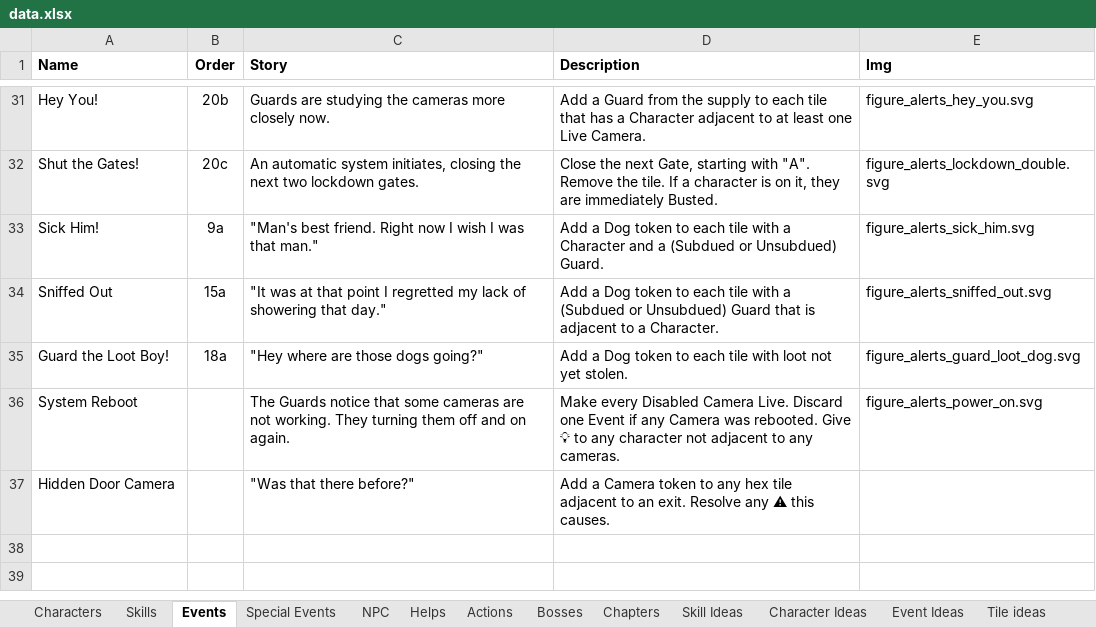
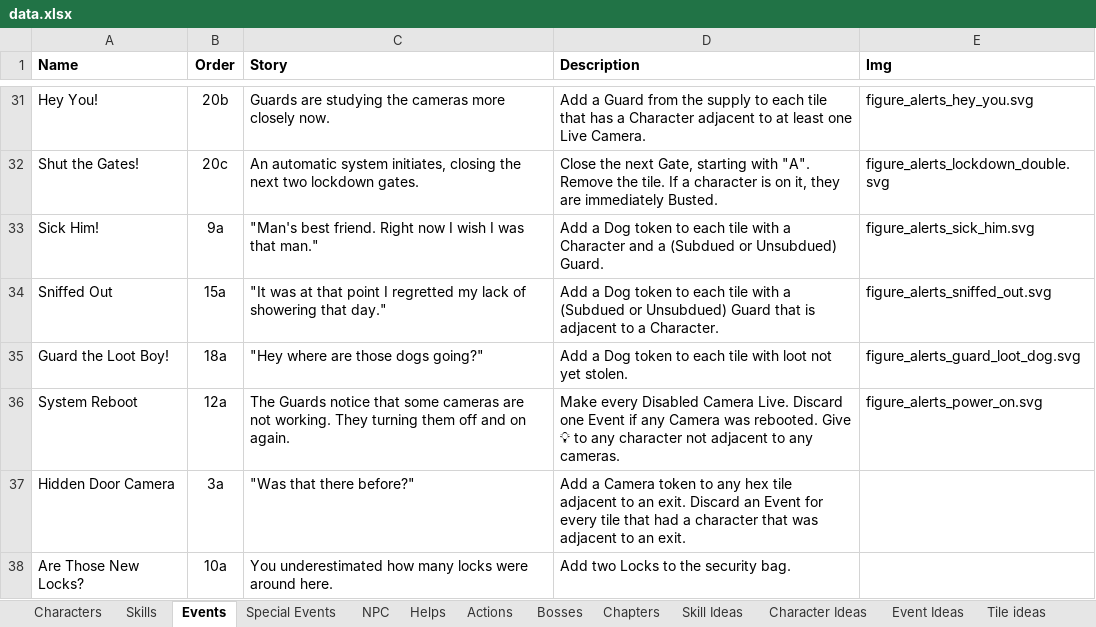
Before and after one commit to andymeneely/project-timber-wolf, an Excel workbook: data/data.xlsx, sheet Events, drawn as a sheet; only a part is shown, gaps mark what is left out; values as stored, in another font and other column widths than the file's, no borders; the diff covers the shown part only; the diff names each change by its address in the sheet, - before the commit and + after, or states it on an @@ line.

Commit message:
Tunneler --> Sentinel
* Moved Tunneler to a Fixer
* Invented a new Lookout class: sentinel
* Used emoji hex for the planning memory
* Some new events and tweaks to old events
* Added an ID to Special Events

```diff
--- a/data/data.xlsx (sheet Events)
+++ b/data/data.xlsx (sheet Events)
-B36 (Order): (empty)
+B36 (Order): 12a
-B37 (Order): (empty)
+B37 (Order): 3a
-D37 (Description): …an exit. Resolve any ⚠ this causes.
+D37 (Description): …an exit. Discard an Event for every tile that had a character that was adjacent to an exit.
+row 38: Are Those New Locks? | 10a | You underestimated how many locks were around here. | Add two Locks to the security bag.
```
Also changed, not shown: 2 added rows and 3 edited cells elsewhere in this sheet, sheet Characters, sheet Special Events, 5 other files.
